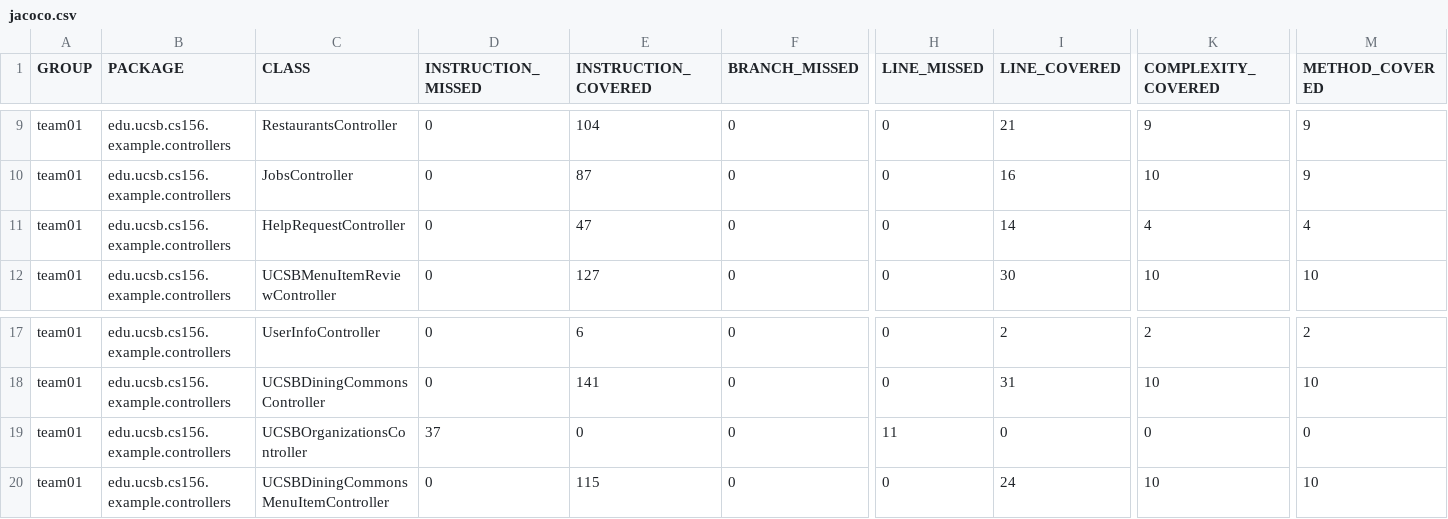
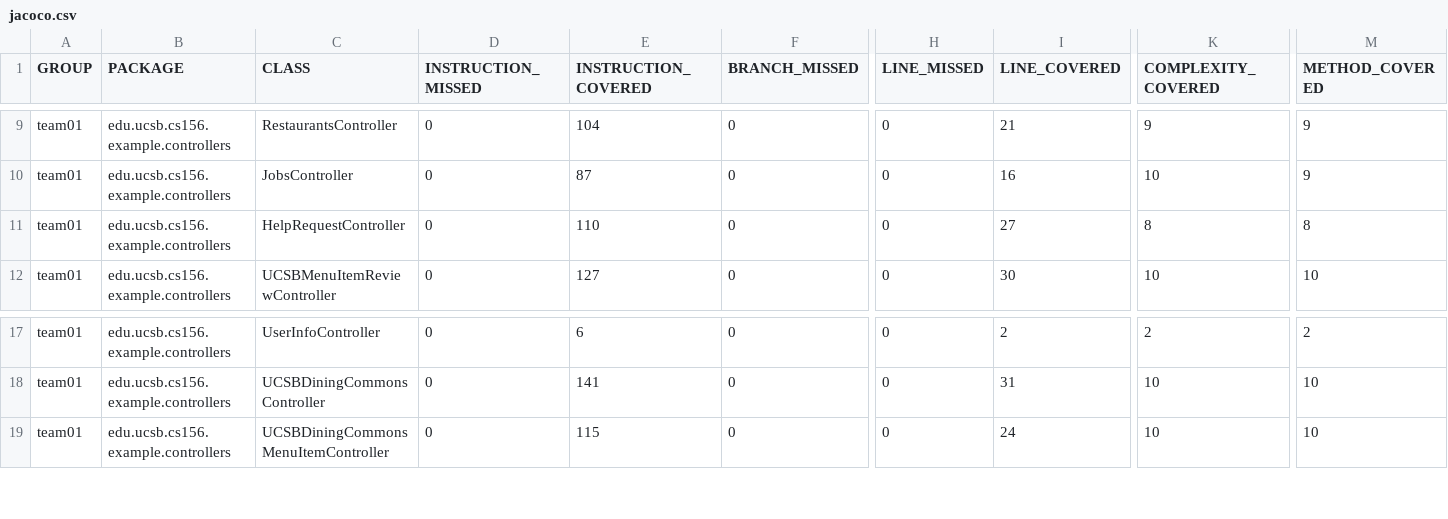
Before and after one commit to ucsb-cs156-s25/team01-s25-04, a CSV file: jacoco/jacoco.csv, drawn as a sheet; only a part is shown, gaps mark what is left out; rows hold the shown columns only; the diff names each change by its address in the sheet, - before the commit and + after, or states it on an @@ line.

Commit message:
Deploying to gh-pages from @ ucsb-cs156-s25/team01-s25-04@b13ef1779b1b588d0e393818734b5652fbe4c2fe 🚀

```diff
--- a/jacoco/jacoco.csv
+++ b/jacoco/jacoco.csv
-E11 (INSTRUCTION_COVERED): 47
+E11 (INSTRUCTION_COVERED): 110
-I11 (LINE_COVERED): 14
+I11 (LINE_COVERED): 27
-K11 (COMPLEXITY_COVERED): 4
+K11 (COMPLEXITY_COVERED): 8
-M11 (METHOD_COVERED): 4
+M11 (METHOD_COVERED): 8
-row 19: team01 | edu.ucsb.cs156.example.controllers | UCSBOrganizationsController | 37 | 0 | 0 | 11 | 0 | 0 | 0
```
Also changed, not shown: 9 other files.
